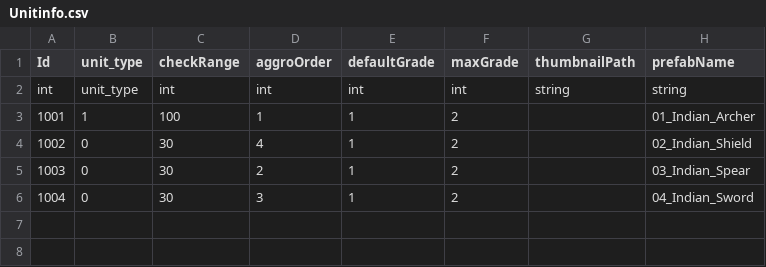
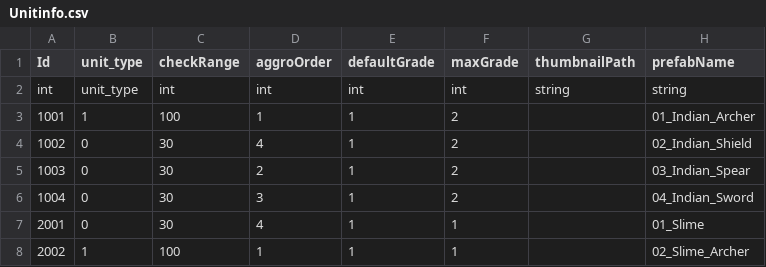
Before and after one commit to david0305mc/TowerDefense, a CSV file: Assets/Resources/Data/Unitinfo.csv, drawn as a sheet.

```diff
--- a/Assets/Resources/Data/Unitinfo.csv
+++ b/Assets/Resources/Data/Unitinfo.csv
@@ -6 +6,3 @@ int|unit_type|int|int|int|int|string|string
 1004|0|30|3|1|2||04_Indian_Sword
+2001|0|30|4|1|1||01_Slime
+2002|1|100|1|1|1||02_Slime_Archer
```
Also changed, not shown: Assets/Resources/Data/UnitGradeInfo.csv, 5 other files.
